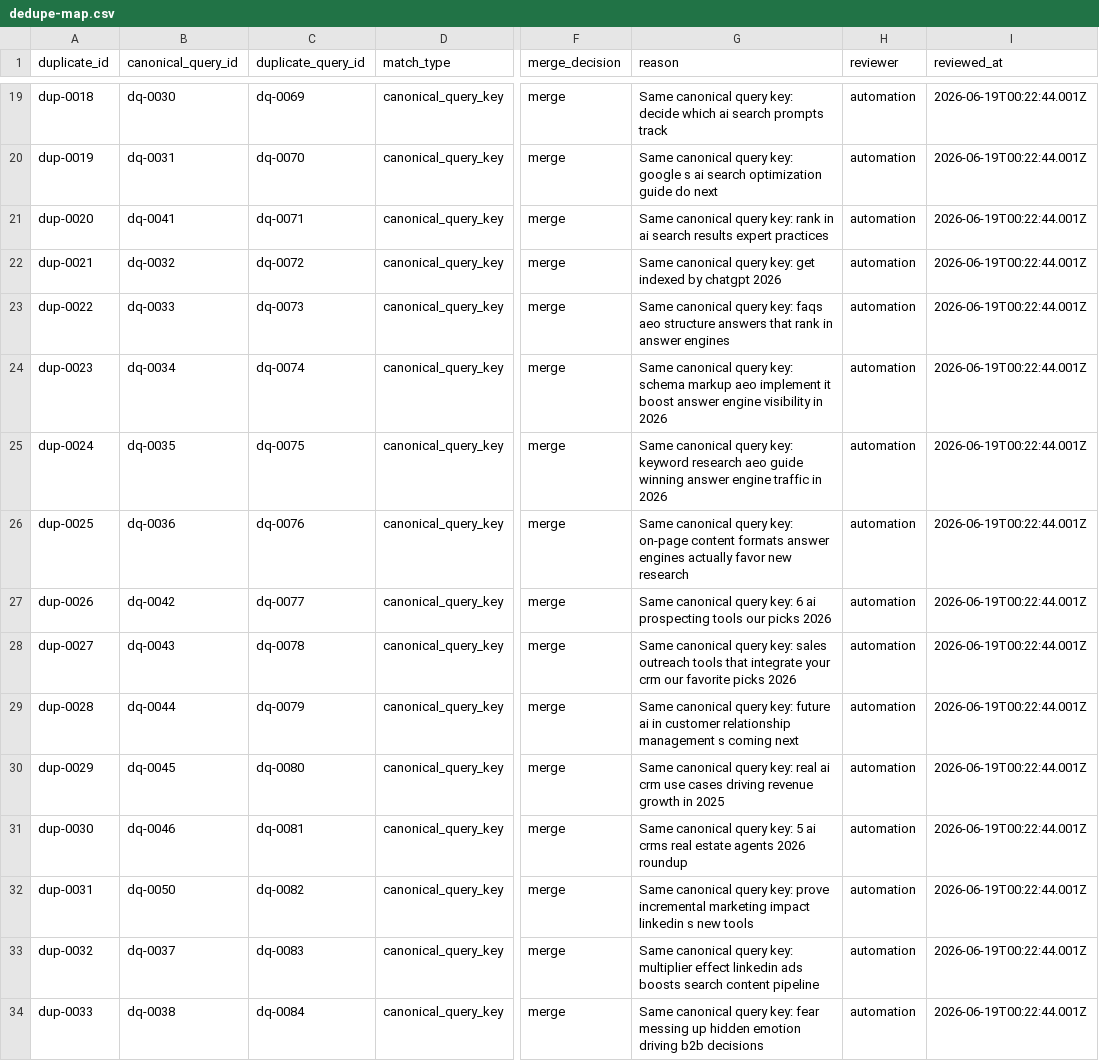
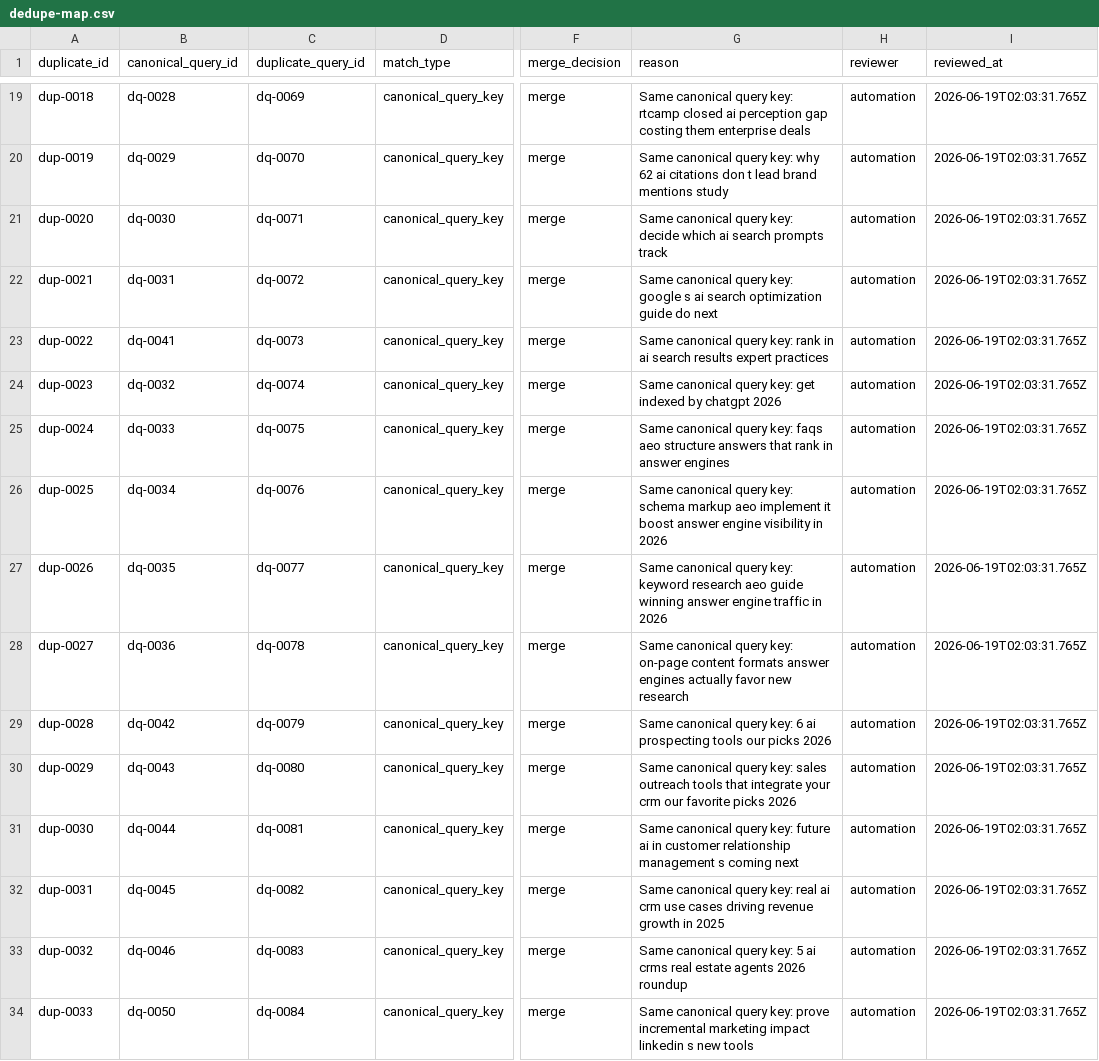
Before and after one commit to jefferyschroed/sellinpublic-website, a CSV file: research/query-intelligence/2026-06-18-daily-discovery/dedupe-map.csv, drawn as a sheet; only a part is shown, gaps mark what is left out; the diff covers the shown part only; the diff names each change by its address in the sheet, - before the commit and + after, or states it on an @@ line.

```diff
--- a/research/query-intelligence/2026-06-18-daily-discovery/dedupe-map.csv
+++ b/research/query-intelligence/2026-06-18-daily-discovery/dedupe-map.csv
-B19 (canonical_query_id): dq-0030
+B19 (canonical_query_id): dq-0028
-G19 (reason): …query key: decide which ai search prompts track
+G19 (reason): …query key: rtcamp closed ai perception gap costing them enterprise deals
-I19:I34 (reviewed_at): 2026-06-19T00:22:44.001Z
+I19:I34 (reviewed_at): 2026-06-19T02:03:31.765Z
-B20 (canonical_query_id): dq-0031
+B20 (canonical_query_id): dq-0029
-G20 (reason): …query key: google s ai search optimization guide do next
+G20 (reason): …query key: why 62 ai citations don t lead brand mentions study
-B21 (canonical_query_id): dq-0041
+B21 (canonical_query_id): dq-0030
-G21 (reason): …query key: rank in ai search results expert practices
+G21 (reason): …query key: decide which ai search prompts track
-B22 (canonical_query_id): dq-0032
+B22 (canonical_query_id): dq-0031
-G22 (reason): …query key: get indexed by chatgpt 2026
+G22 (reason): …query key: google s ai search optimization guide do next
-B23 (canonical_query_id): dq-0033
+B23 (canonical_query_id): dq-0041
-G23 (reason): …query key: faqs aeo structure answers that rank in answer engines
+G23 (reason): …query key: rank in ai search results expert practices
-B24 (canonical_query_id): dq-0034
+B24 (canonical_query_id): dq-0032
-G24 (reason): …query key: schema markup aeo implement it boost answer engine visibility in 2026
+G24 (reason): …query key: get indexed by chatgpt 2026
-B25 (canonical_query_id): dq-0035
+B25 (canonical_query_id): dq-0033
-G25 (reason): …query key: keyword research aeo guide winning answer engine traffic in 2026
+G25 (reason): …query key: faqs aeo structure answers that rank in answer engines
-B26 (canonical_query_id): dq-0036
+B26 (canonical_query_id): dq-0034
-G26 (reason): …query key: on-page content formats answer engines actually favor new research
+G26 (reason): …query key: schema markup aeo implement it boost answer engine visibility in 2026
-B27 (canonical_query_id): dq-0042
+B27 (canonical_query_id): dq-0035
-G27 (reason): …query key: 6 ai prospecting tools our picks 2026
+G27 (reason): …query key: keyword research aeo guide winning answer engine traffic in 2026
-B28 (canonical_query_id): dq-0043
+B28 (canonical_query_id): dq-0036
-G28 (reason): …query key: sales outreach tools that integrate your crm our favorite picks 2026
+G28 (reason): …query key: on-page content formats answer engines actually favor new research
-B29 (canonical_query_id): dq-0044
+B29 (canonical_query_id): dq-0042
-G29 (reason): …query key: future ai in customer relationship management s coming next
+G29 (reason): …query key: 6 ai prospecting tools our picks 2026
-B30 (canonical_query_id): dq-0045
+B30 (canonical_query_id): dq-0043
-G30 (reason): …query key: real ai crm use cases driving revenue growth in 2025
+G30 (reason): …query key: sales outreach tools that integrate your crm our favorite picks 2026
-B31 (canonical_query_id): dq-0046
+B31 (canonical_query_id): dq-0044
-G31 (reason): …query key: 5 ai crms real estate agents 2026 roundup
+G31 (reason): …query key: future ai in customer relationship management s coming next
-B32 (canonical_query_id): dq-0050
+B32 (canonical_query_id): dq-0045
-G32 (reason): …query key: prove incremental marketing impact linkedin s new tools
+G32 (reason): …query key: real ai crm use cases driving revenue growth in 2025
-B33 (canonical_query_id): dq-0037
+B33 (canonical_query_id): dq-0046
-G33 (reason): …query key: multiplier effect linkedin ads boosts search content pipeline
+G33 (reason): …query key: 5 ai crms real estate agents 2026 roundup
-B34 (canonical_query_id): dq-0038
+B34 (canonical_query_id): dq-0050
-G34 (reason): …query key: fear messing up hidden emotion driving b2b decisions
+G34 (reason): …query key: prove incremental marketing impact linkedin s new tools
```
Also changed, not shown: 2 added rows and 53 edited cells elsewhere in this file, research/query-intelligence/2026-06-18-daily-discovery/normalized-queries.csv, research/trend-intelligence/2026-06-18-daily-discovery/dedupe-map.csv, 44 other files.
